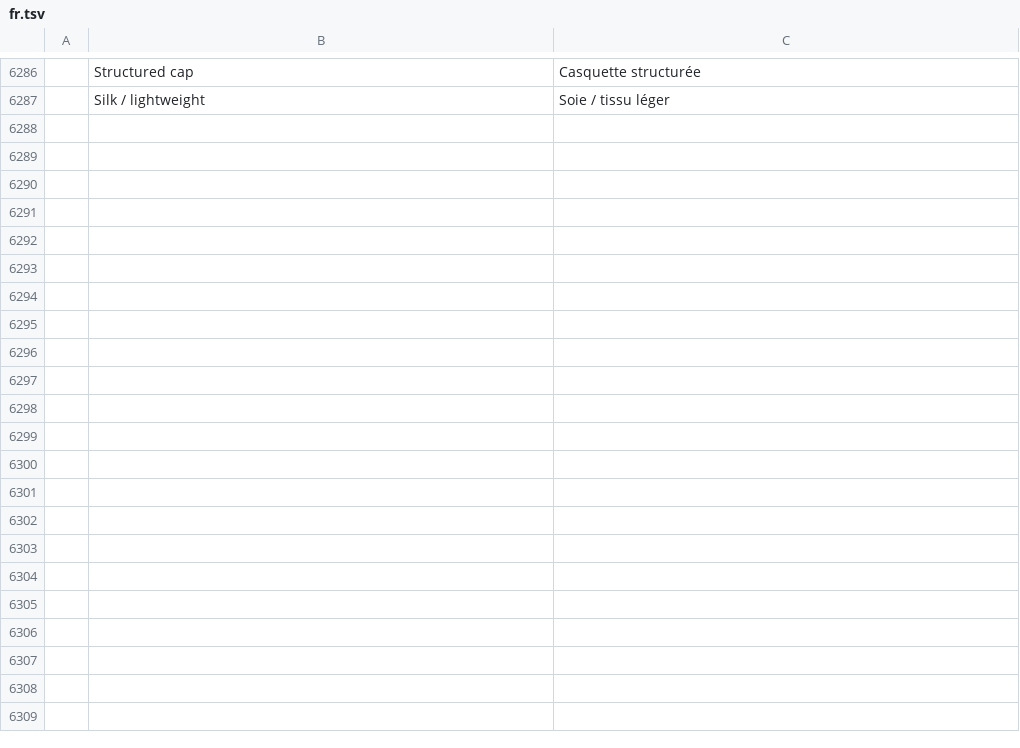
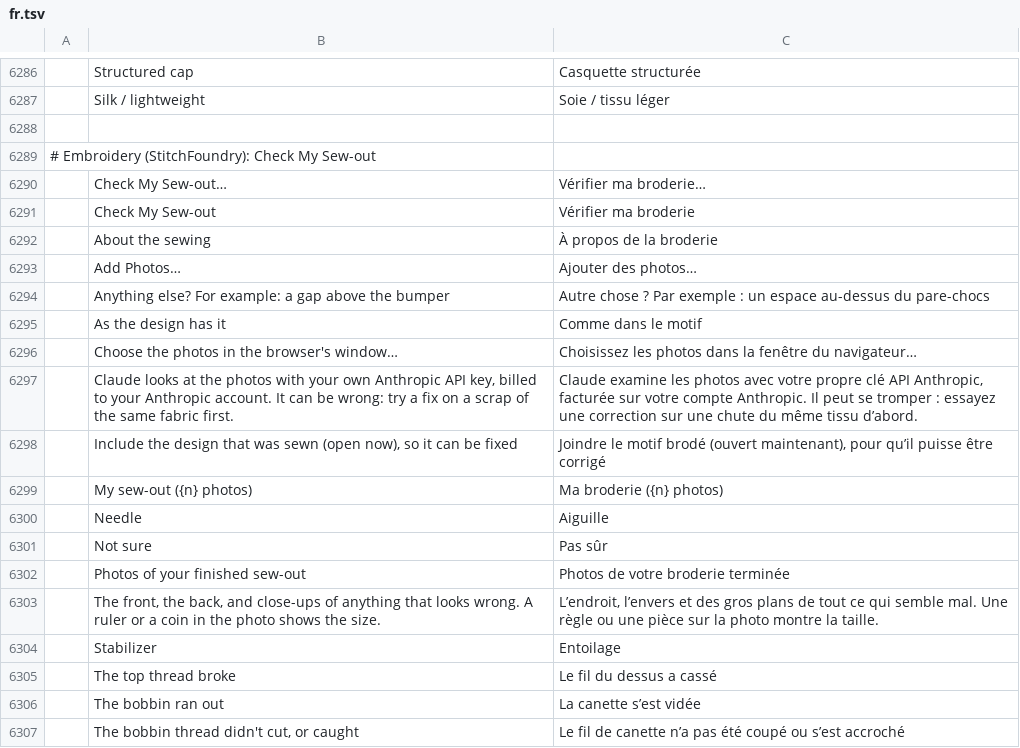
Before and after one commit to Stitchwright/StitchFoundry, a TSV file: crates/ui-egui/src/i18n/fr.tsv, drawn as a sheet; only a part is shown, gaps mark what is left out; the diff covers the shown part only; the diff names each change by its address in the sheet, - before the commit and + after, or states it on an @@ line.

```diff
--- a/crates/ui-egui/src/i18n/fr.tsv
+++ b/crates/ui-egui/src/i18n/fr.tsv
+row 6288: (empty)
+row 6289: # Embroidery (StitchFoundry): Check My Sew-out
+row 6290:  | Check My Sew-out… | Vérifier ma broderie…
+row 6291:  | Check My Sew-out | Vérifier ma broderie
+row 6292:  | About the sewing | À propos de la broderie
+row 6293:  | Add Photos… | Ajouter des photos…
+row 6294:  | Anything else? For example: a gap above the bumper | Autre chose ? Par exemple : un espace au-dessus du pare-chocs
+row 6295:  | As the design has it | Comme dans le motif
+row 6296:  | Choose the photos in the browser's window… | Choisissez les photos dans la fenêtre du navigateur…
+row 6297:  | Claude looks at the photos with your own Anthropic API key, billed to your Anthropic account. It can be wrong: try a fix on a scrap of the same fabric first. | Claude examine les photos avec votre propre clé API Anthropic, facturée sur votre compte Anthropic. Il peut se tromper : essayez une correction sur une chute du même tissu d’abord.
+row 6298:  | Include the design that was sewn (open now), so it can be fixed | Joindre le motif brodé (ouvert maintenant), pour qu’il puisse être corrigé
+row 6299:  | My sew-out ({n} photos) | Ma broderie ({n} photos)
+row 6300:  | Needle | Aiguille
+row 6301:  | Not sure | Pas sûr
+row 6302:  | Photos of your finished sew-out | Photos de votre broderie terminée
+row 6303:  | The front, the back, and close-ups of anything that looks wrong. A ruler or a coin in the photo shows the size. | L’endroit, l’envers et des gros plans de tout ce qui semble mal. Une règle ou une pièce sur la photo montre la taille.
+row 6304:  | Stabilizer | Entoilage
+row 6305:  | The top thread broke | Le fil du dessus a cassé
+row 6306:  | The bobbin ran out | La canette s’est vidée
+row 6307:  | The bobbin thread didn't cut, or caught | Le fil de canette n’a pas été coupé ou s’est accroché
```
Also changed, not shown: 11 added rows elsewhere in this file, crates/ui-egui/src/i18n/de.tsv, crates/ui-egui/src/i18n/el.tsv, 29 other files.
